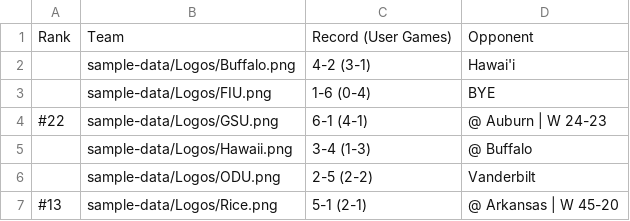
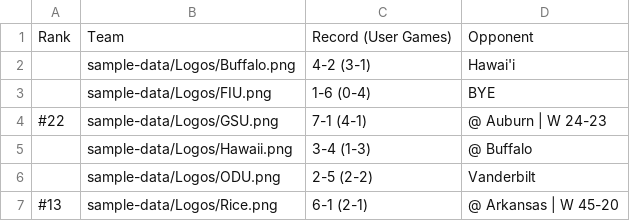
Before and after one commit to albasta961/thedynasty, a CSV file: public/sample-data/2026 Records.csv, drawn as a sheet.

Commit message:
Week 8 Results Pt. 2

```diff
--- a/public/sample-data/2026 Records.csv
+++ b/public/sample-data/2026 Records.csv
@@ -3,5 +3,5 @@ Rank,Team,Record (User Games),Opponent
 ,sample-data/Logos/FIU.png,1-6 (0-4),BYE
-#22,sample-data/Logos/GSU.png,6-1 (4-1),@ Auburn | W 24-23
+#22,sample-data/Logos/GSU.png,7-1 (4-1),@ Auburn | W 24-23
 ,sample-data/Logos/Hawaii.png,3-4 (1-3),@ Buffalo
 ,sample-data/Logos/ODU.png,2-5 (2-2),Vanderbilt
-#13,sample-data/Logos/Rice.png,5-1 (2-1),@ Arkansas | W 45-20
+#13,sample-data/Logos/Rice.png,6-1 (2-1),@ Arkansas | W 45-20
```
